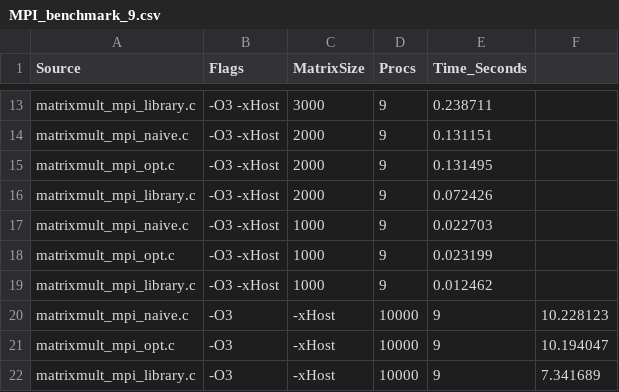
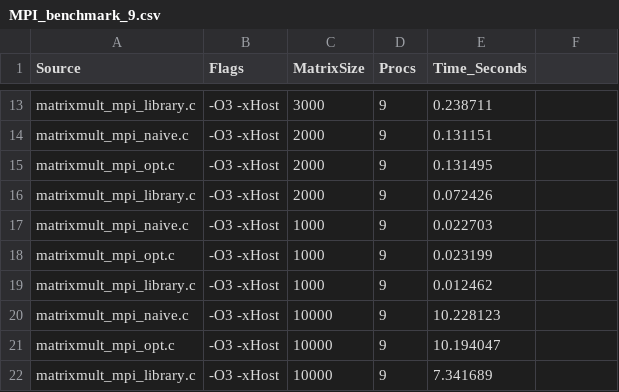
Before and after one commit to marcellino-pane-e-vino/HPC_lab, a CSV file: Benchmarks/MPI/MPI_benchmark_9.csv, drawn as a sheet; only a part is shown, gaps mark what is left out.

Commit message:
Update MPI_benchmark_9.csv

```diff
--- a/Benchmarks/MPI/MPI_benchmark_9.csv
+++ b/Benchmarks/MPI/MPI_benchmark_9.csv
@@ -19,4 +19,4 @@ matrixmult_mpi_opt.c,-O3 -xHost,1000,9,0.023199
 matrixmult_mpi_library.c,-O3 -xHost,1000,9,0.012462
-matrixmult_mpi_naive.c,	-O3, -xHost,	10000,	9,	10.228123
-matrixmult_mpi_opt.c,	-O3, -xHost,	10000,	9,	10.194047
-matrixmult_mpi_library.c,	-O3, -xHost,	10000,	9,	7.341689
+matrixmult_mpi_naive.c,	-O3 -xHost,	10000,	9,	10.228123
+matrixmult_mpi_opt.c,	-O3 -xHost,	10000,	9,	10.194047
+matrixmult_mpi_library.c,	-O3 -xHost,	10000,	9,	7.341689
```
